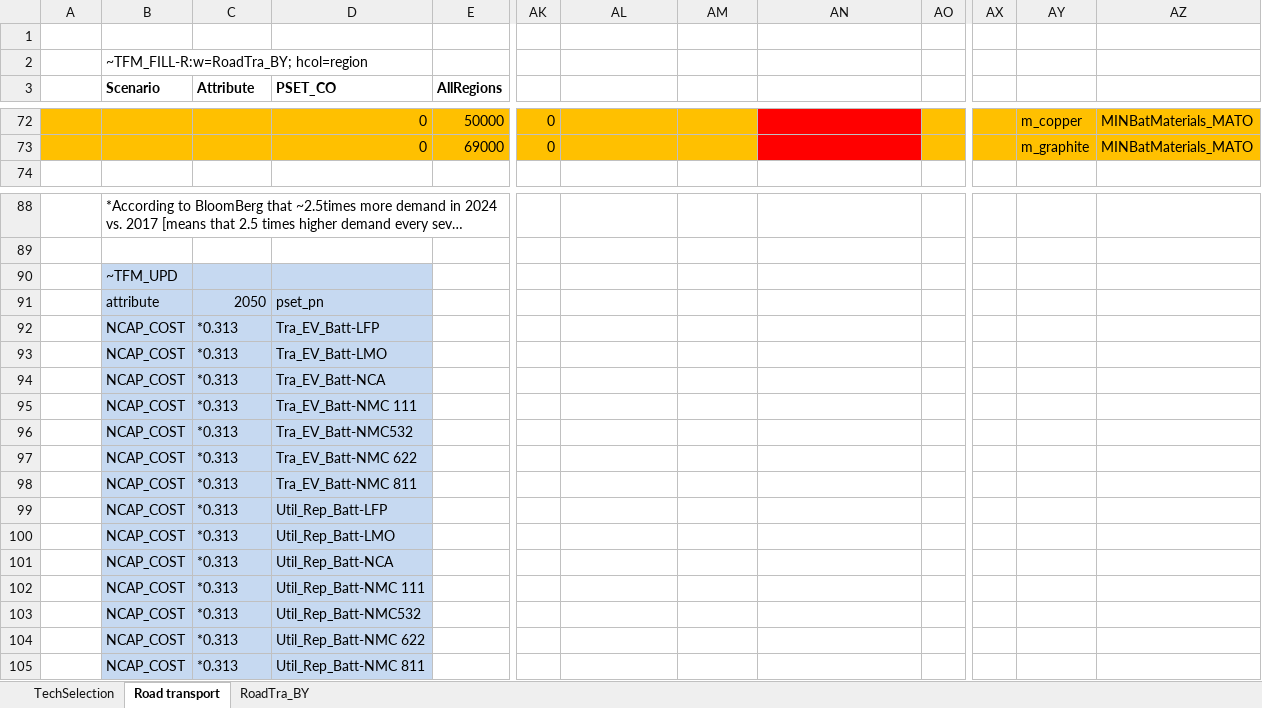
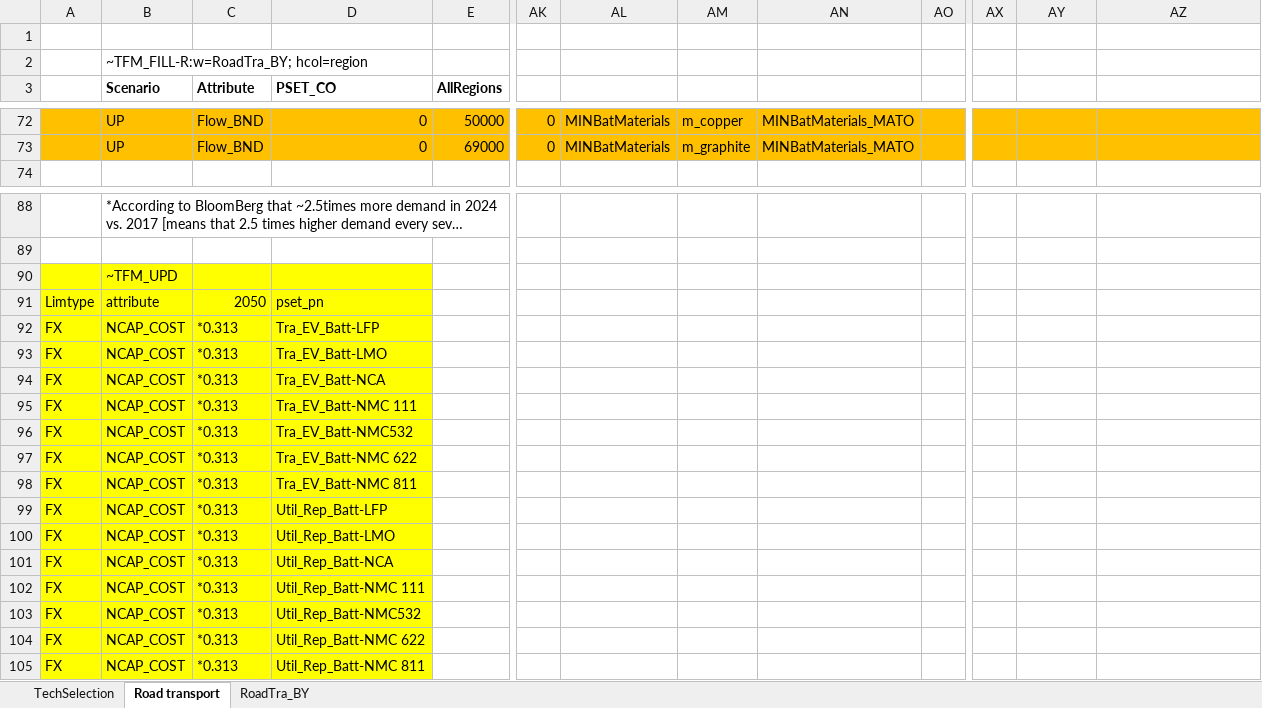
Before and after one commit to seanli12354/KiNESYS_BattCircularity-main, an Excel workbook: SubRes_Tmpl/SubRES_Transport_trans.xlsx, sheet Road transport, drawn as a sheet; only a part is shown, gaps mark what is left out; long unchanged cells end in …; values as stored, in another font and other column widths than the file's, no borders; the diff covers the shown part only; the diff names each change by its address in the sheet, - before the commit and + after, or states it on an @@ line.

Commit message:
Update SubRES_Transport_trans.xlsx

```diff
--- a/SubRes_Tmpl/SubRES_Transport_trans.xlsx (sheet Road transport)
+++ b/SubRes_Tmpl/SubRES_Transport_trans.xlsx (sheet Road transport)
-B72:B73 (Scenario): (empty)
+B72:B73 (Scenario): UP
-C72:C73 (Attribute): (empty)
+C72:C73 (Attribute): Flow_BND
-AL72:AL73: (empty)
+AL72:AL73: MINBatMaterials
-AM72: (empty)
+AM72: m_copper
-AN72:AN73: (empty)
+AN72:AN73: MINBatMaterials_MATO
-AN72:AN73 fill: #FF0000
+AN72:AN73 fill: #FFC000
-AY72: m_copper
+AY72: (empty)
-AZ72:AZ73: MINBatMaterials_MATO
+AZ72:AZ73: (empty)
-AM73: (empty)
+AM73: m_graphite
-AY73: m_graphite
+AY73: (empty)
-A90:A105 fill: none
+A90:A105 fill: #FFFF00
-B90:D105 fill: #C6D9F1
+B90:D105 fill: #FFFF00
-A91: (empty)
+A91: Limtype
-A92:A105: (empty)
+A92:A105: FX
```
Also changed, not shown: 49 edited cells and cell formats elsewhere in this sheet.
